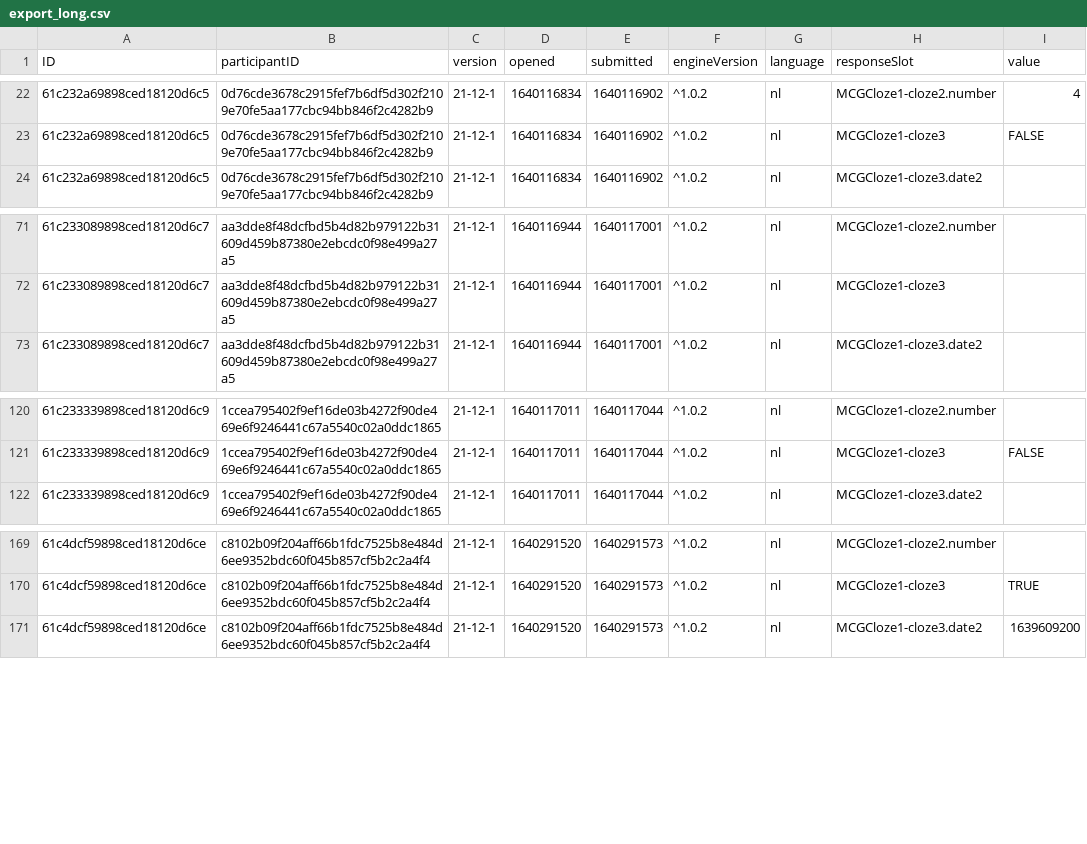
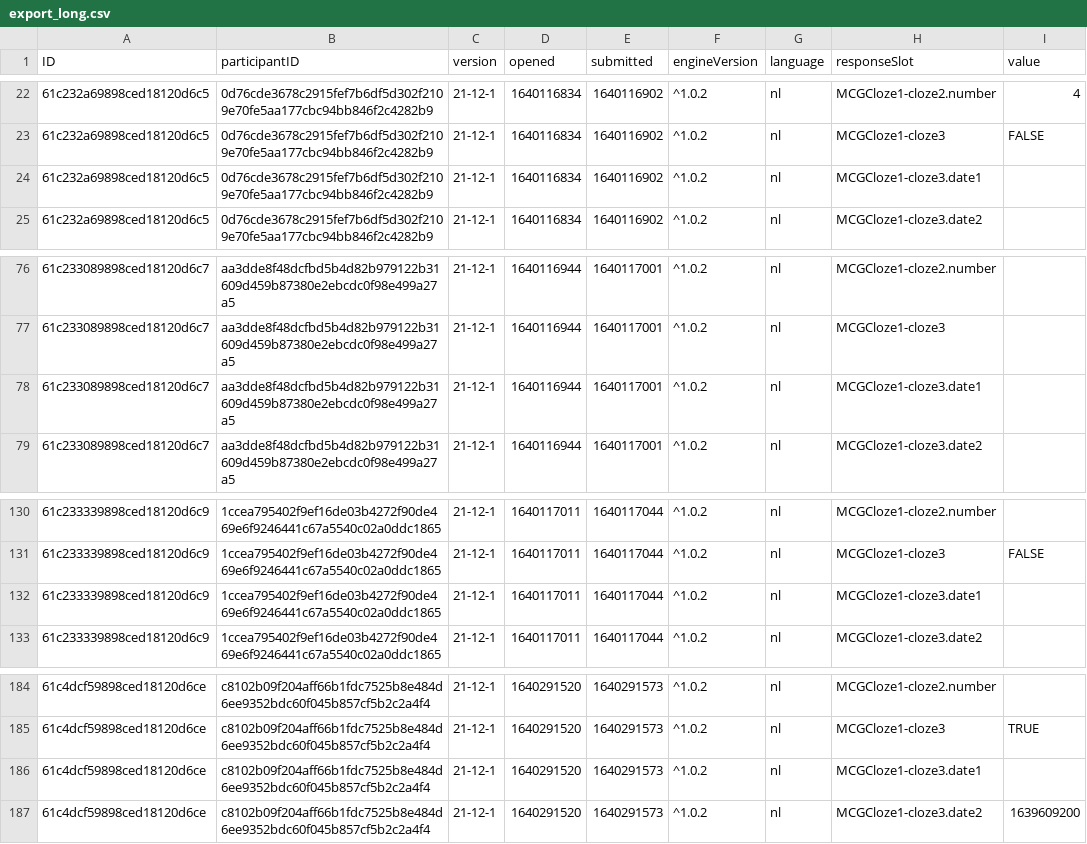
Before and after one commit to influenzanet/study-service, a CSV file: pkg/exporter/test_files/questionTypes/export_long.csv, drawn as a sheet; only a part is shown, gaps mark what is left out; the diff covers the shown part only; the diff names each change by its address in the sheet, - before the commit and + after, or states it on an @@ line.

```diff
--- a/pkg/exporter/test_files/questionTypes/export_long.csv
+++ b/pkg/exporter/test_files/questionTypes/export_long.csv
+row 24: 61c232a69898ced18120d6c5 | 0d76cde3678c2915fef7b6df5d302f2109e70fe5aa177cbc94bb846f2c4282b9 | 21-12-1 | 1640116834 | 1640116902 | ^1.0.2 | nl | MCGCloze1-cloze3.date1
+row 78: 61c233089898ced18120d6c7 | aa3dde8f48dcfbd5b4d82b979122b31609d459b87380e2ebcdc0f98e499a27a5 | 21-12-1 | 1640116944 | 1640117001 | ^1.0.2 | nl | MCGCloze1-cloze3.date1
+row 132: 61c233339898ced18120d6c9 | 1ccea795402f9ef16de03b4272f90de469e6f9246441c67a5540c02a0ddc1865 | 21-12-1 | 1640117011 | 1640117044 | ^1.0.2 | nl | MCGCloze1-cloze3.date1
+row 186: 61c4dcf59898ced18120d6ce | c8102b09f204aff66b1fdc7525b8e484d6ee9352bdc60f045b857cf5b2c2a4f4 | 21-12-1 | 1640291520 | 1640291573 | ^1.0.2 | nl | MCGCloze1-cloze3.date1
```
Also changed, not shown: 16 added rows elsewhere in this file, pkg/exporter/test_files/metaTimestamps/export_wide.csv, pkg/exporter/test_files/questionTypes/export_wide.csv, 3 other files.
